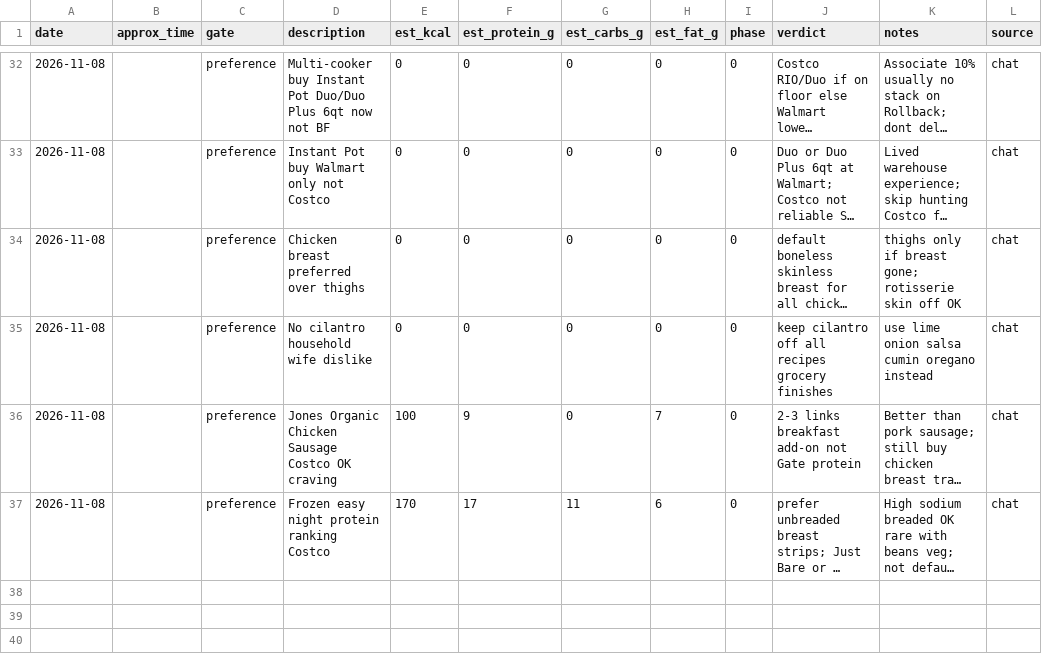
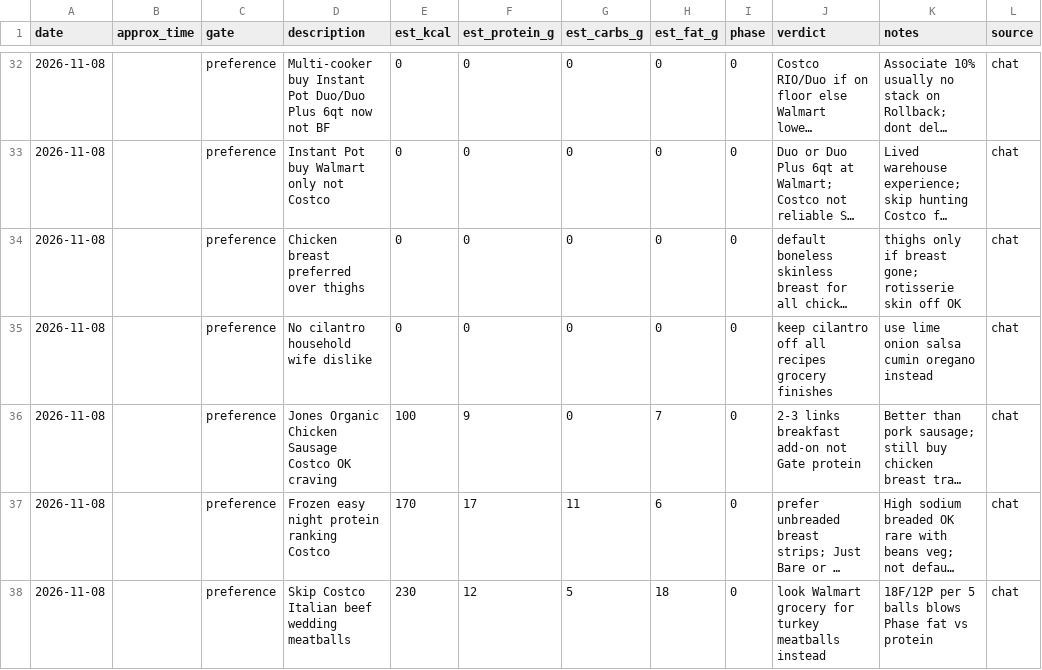
Before and after one commit to kay-rey/athlete-os, a CSV file: journal/meals.csv, drawn as a sheet; only a part is shown, gaps mark what is left out; long unchanged cells end in …; the diff names each change by its address in the sheet, - before the commit and + after, or states it on an @@ line.

```diff
--- a/journal/meals.csv
+++ b/journal/meals.csv
+row 38: 2026-11-08 |  | preference | Skip Costco Italian beef wedding meatballs | 230 | 12 | 5 | 18 | 0 | look Walmart grocery for turkey meatballs instead | 18F/12P per 5 balls blows Phase fat vs protein | chat
```
Also changed, not shown: 2 other files.
